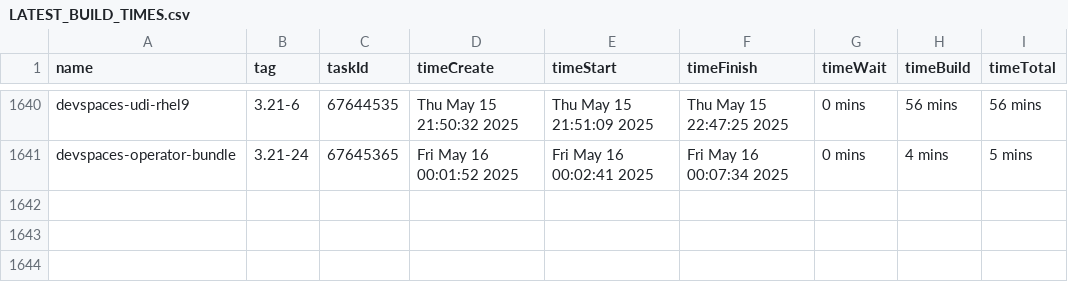
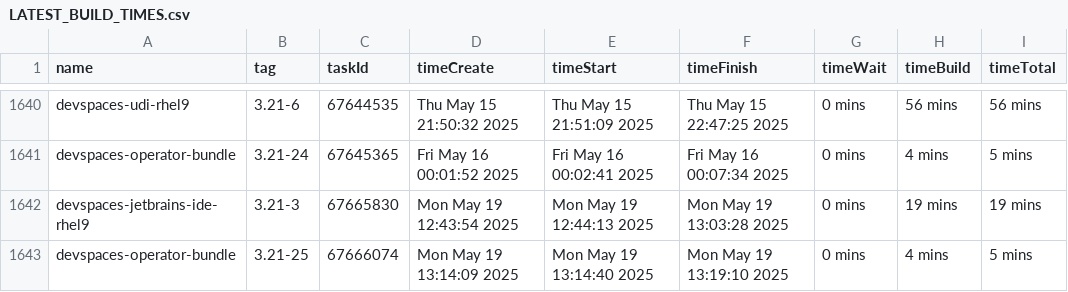
Before and after one commit to crw-qe/devspaces, a CSV file: dependencies/LATEST_BUILD_TIMES.csv, drawn as a sheet; only a part is shown, gaps mark what is left out.

Commit message:
chore: Update dependencies/LATEST_IMAGES, COMMITS, DIGESTS, INDEXES, BUILD_TIMES
Signed-off-by: devspacesbuild <devspacesbuild@redhat.com>

```diff
--- a/dependencies/LATEST_BUILD_TIMES.csv
+++ b/dependencies/LATEST_BUILD_TIMES.csv
@@ -1641 +1641,3 @@
 "devspaces-operator-bundle","3.21-24",67645365,"Fri May 16 00:01:52 2025","Fri May 16 00:02:41 2025","Fri May 16 00:07:34 2025","0 mins","4 mins","5 mins"
+"devspaces-jetbrains-ide-rhel9","3.21-3",67665830,"Mon May 19 12:43:54 2025","Mon May 19 12:44:13 2025","Mon May 19 13:03:28 2025","0 mins","19 mins","19 mins"
+"devspaces-operator-bundle","3.21-25",67666074,"Mon May 19 13:14:09 2025","Mon May 19 13:14:40 2025","Mon May 19 13:19:10 2025","0 mins","4 mins","5 mins"
```
Also changed, not shown: 6 other files.
